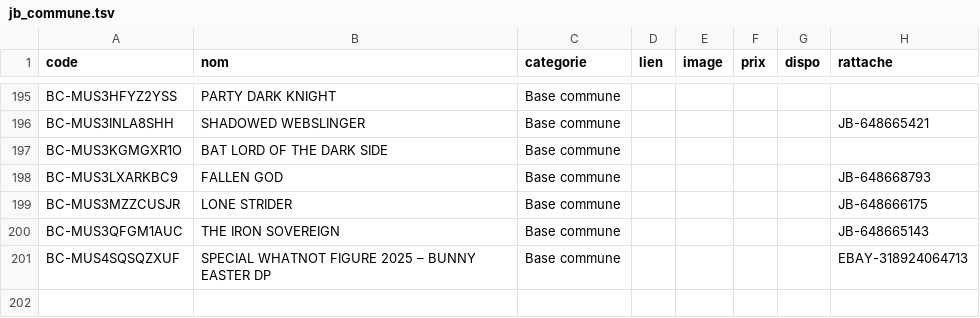
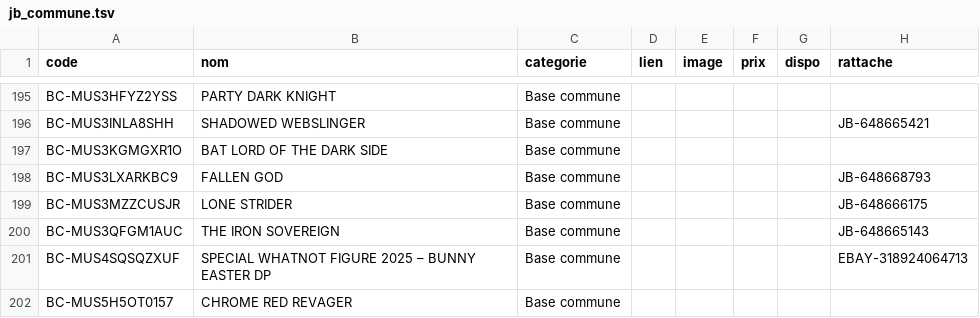
Before and after one commit to matd-prog/briquotheque, a TSV file: data/jb_commune.tsv, drawn as a sheet; only a part is shown, gaps mark what is left out.

Commit message:
Base commune : 1 blister(s)

```diff
--- a/data/jb_commune.tsv
+++ b/data/jb_commune.tsv
@@ -201 +201,2 @@ BC-MUS3QFGM1AUC	THE IRON SOVEREIGN	Base commune					JB-648665143
 BC-MUS4SQSQZXUF	SPECIAL WHATNOT FIGURE 2025 – BUNNY EASTER DP	Base commune					EBAY-318924064713
+BC-MUS5H5OT0157	CHROME RED REVAGER	Base commune					
```
